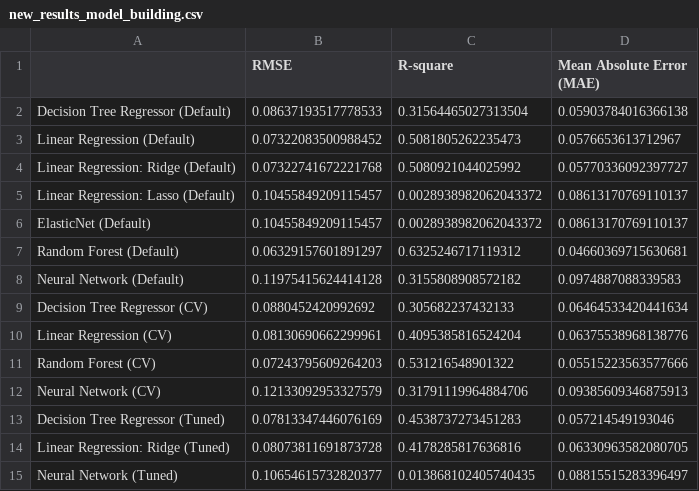
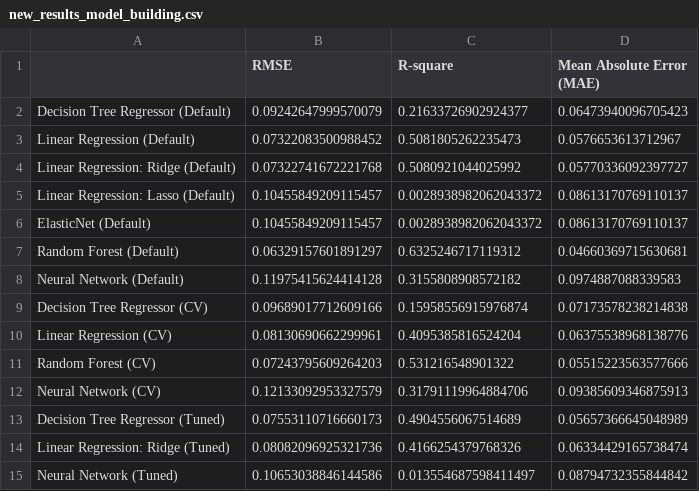
Before and after one commit to abroniewski/Child-Wasting-Prediction, a CSV file: data/processed/new_results_model_building.csv, drawn as a sheet.

```diff
--- a/data/processed/new_results_model_building.csv
+++ b/data/processed/new_results_model_building.csv
@@ -1,3 +1,3 @@
 ,RMSE,R-square,Mean Absolute Error (MAE)
-Decision Tree Regressor (Default),0.08637193517778533,0.31564465027313504,0.05903784016366138
+Decision Tree Regressor (Default),0.09242647999570079,0.21633726902924377,0.06473940096705423
 Linear Regression (Default),0.07322083500988452,0.5081805262235473,0.0576653613712967
@@ -8,3 +8,3 @@ Random Forest (Default),0.06329157601891297,0.6325246717119312,0.046603697156306
 Neural Network (Default),0.11975415624414128,0.3155808908572182,0.0974887088339583
-Decision Tree Regressor (CV),0.0880452420992692,0.305682237432133,0.06464533420441634
+Decision Tree Regressor (CV),0.09689017712609166,0.15958556915976874,0.07173578238214838
 Linear Regression (CV),0.08130690662299961,0.4095385816524204,0.06375538968138776
@@ -12,4 +12,4 @@ Random Forest (CV),0.07243795609264203,0.531216548901322,0.05515223563577666
 Neural Network (CV),0.12133092953327579,0.31791119964884706,0.09385609346875913
-Decision Tree Regressor (Tuned),0.07813347446076169,0.4538737273451283,0.057214549193046
-Linear Regression: Ridge (Tuned),0.08073811691873728,0.4178285817636816,0.06330963582080705
-Neural Network (Tuned),0.10654615732820377,0.013868102405740435,0.08815515283396497
+Decision Tree Regressor (Tuned),0.07553110716660173,0.4904556067514689,0.05657366645048989
+Linear Regression: Ridge (Tuned),0.08082096925321736,0.4166254379768326,0.06334429165738474
+Neural Network (Tuned),0.10653038846144586,0.013554687598411497,0.08794732355844842
```
Also changed, not shown: 1 other file.
